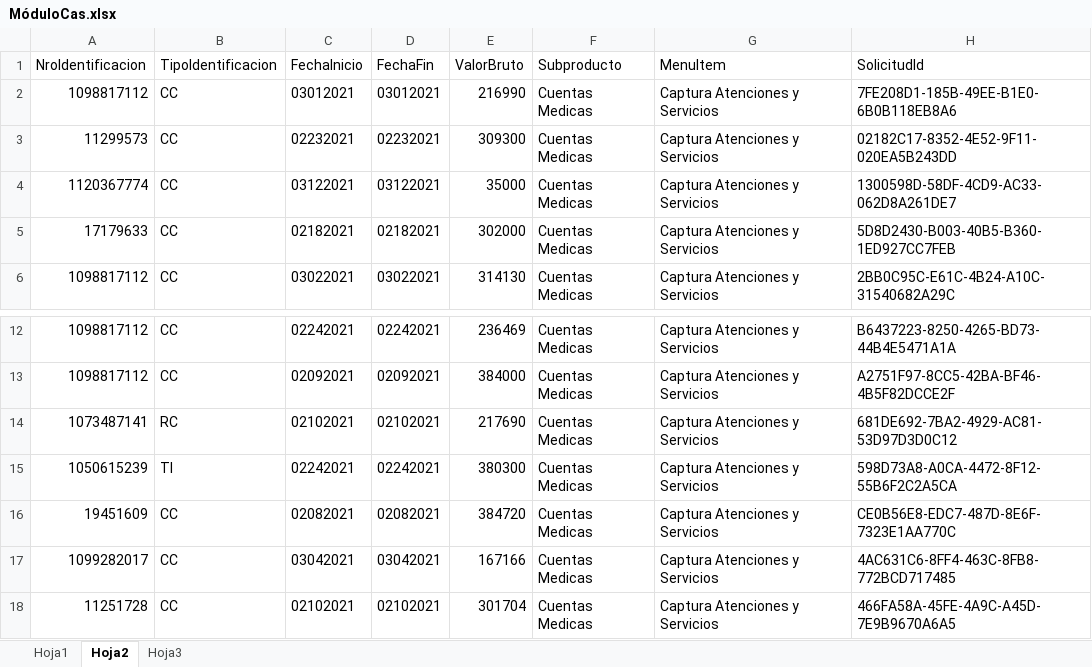
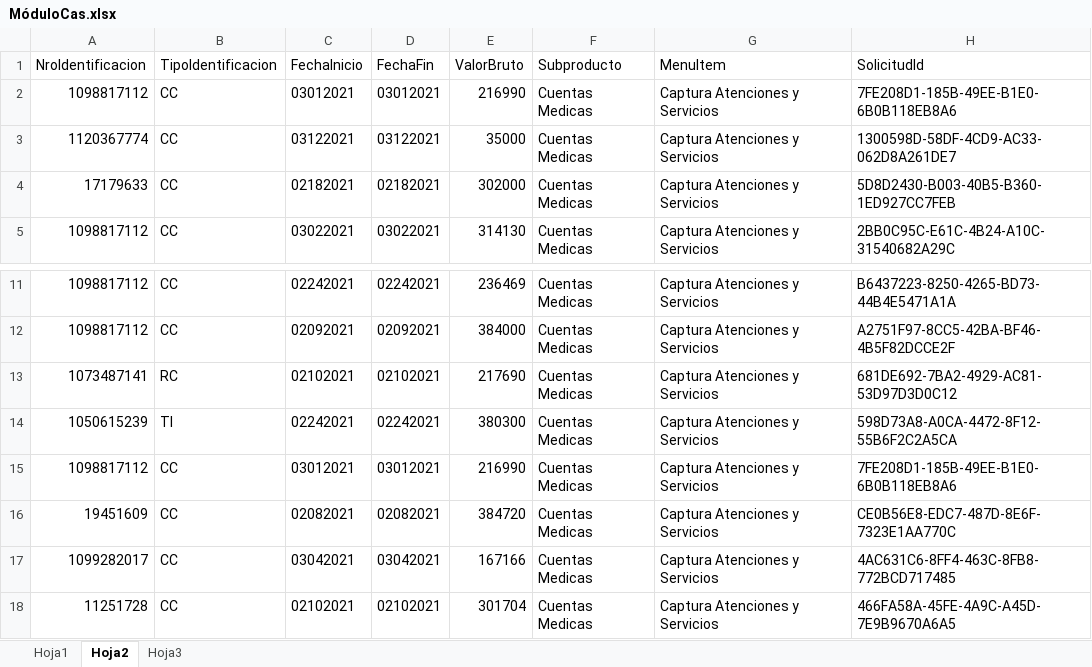
Before and after one commit to IngeoCons/CM_Sanitas, an Excel workbook: DataSource/MóduloCas.xlsx, sheet Hoja2, drawn as a sheet; only a part is shown, gaps mark what is left out; values as stored, in another font and other column widths than the file's, no borders; removed rows and columns are numbered as before the commit, all else as after; the diff names each change by its address in the sheet, - before the commit and + after, or states it on an @@ line.

```diff
--- a/DataSource/MóduloCas.xlsx (sheet Hoja2)
+++ b/DataSource/MóduloCas.xlsx (sheet Hoja2)
-row 3: 11299573 | CC | 02232021 | 02232021 | 309300 | Cuentas Medicas | Captura Atenciones y Servicios | 02182C17-8352-4E52-9F11-020EA5B243DD
+row 15: 1098817112 | CC | 03012021 | 03012021 | 216990 | Cuentas Medicas | Captura Atenciones y Servicios | 7FE208D1-185B-49EE-B1E0-6B0B118EB8A6
```
Also changed, not shown: sheet Hoja3, 7 other files.
